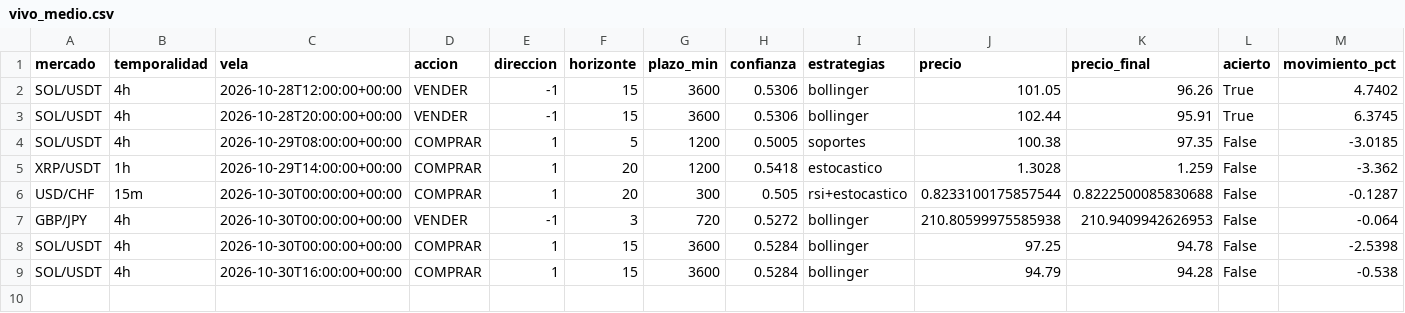
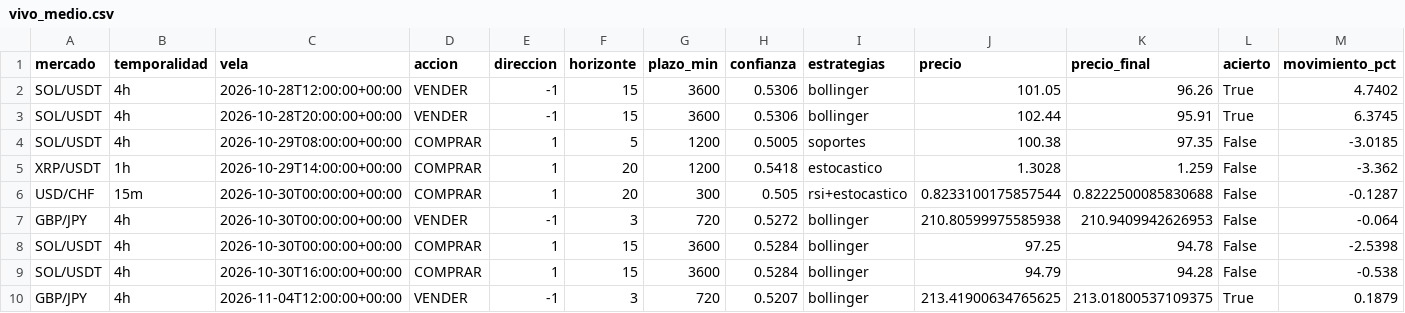
Before and after one commit to Andriuu20/analista-tecnico, a CSV file: vivo_medio.csv, drawn as a sheet; only a part is shown; rows hold the shown columns only; the diff names each change by its address in the sheet, - before the commit and + after, or states it on an @@ line.

```diff
--- a/vivo_medio.csv
+++ b/vivo_medio.csv
+row 10: GBP/JPY | 4h | 2026-11-04T12:00:00+00:00 | VENDER | -1 | 3 | 720 | 0.5207 | bollinger | 213.41900634765625 | 213.01800537109375 | True | 0.1879
```
Also changed, not shown: 2 other files.
